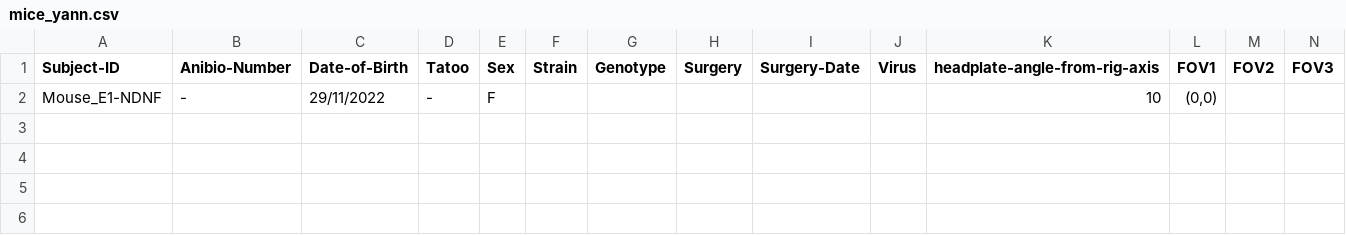
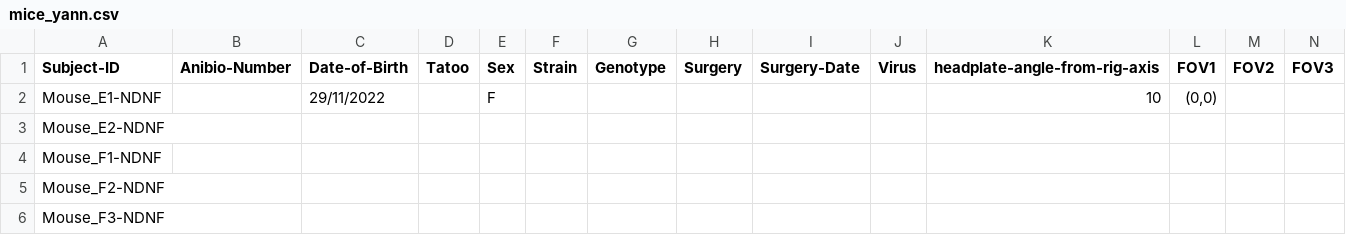
Before and after one commit to yzerlaut/physion, a CSV file: src/physion/acquisition/subjects/mice_yann.csv, drawn as a sheet; only a part is shown; rows hold the shown columns only; the diff names each change by its address in the sheet, - before the commit and + after, or states it on an @@ line.

```diff
--- a/src/physion/acquisition/subjects/mice_yann.csv
+++ b/src/physion/acquisition/subjects/mice_yann.csv
-B2 (Anibio-Number): -
+B2 (Anibio-Number): (empty)
-D2 (Tatoo): -
+D2 (Tatoo): (empty)
+row 3: Mouse_E2-NDNF
+row 4: Mouse_F1-NDNF
+row 5: Mouse_F2-NDNF
+row 6: Mouse_F3-NDNF
```
Also changed, not shown: 18 other files.
